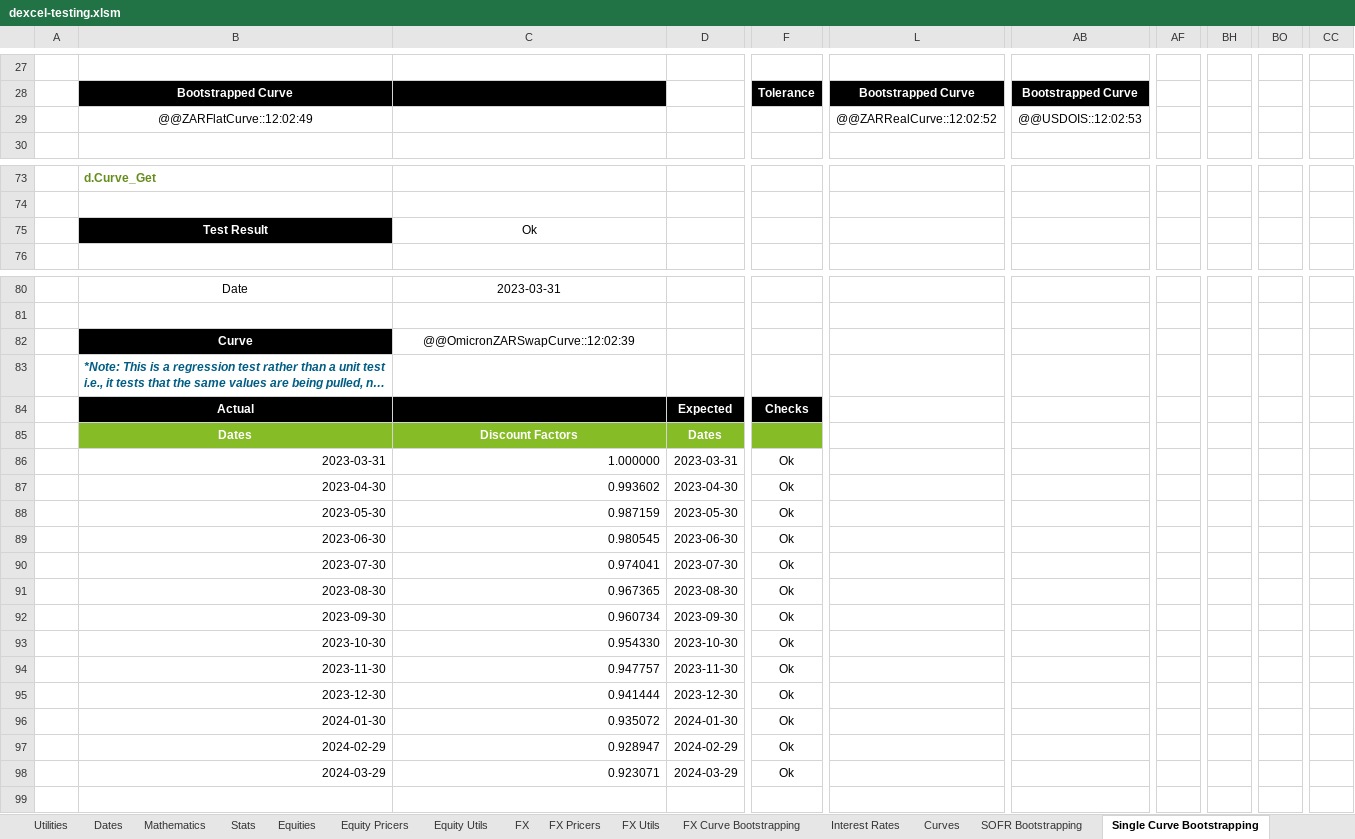
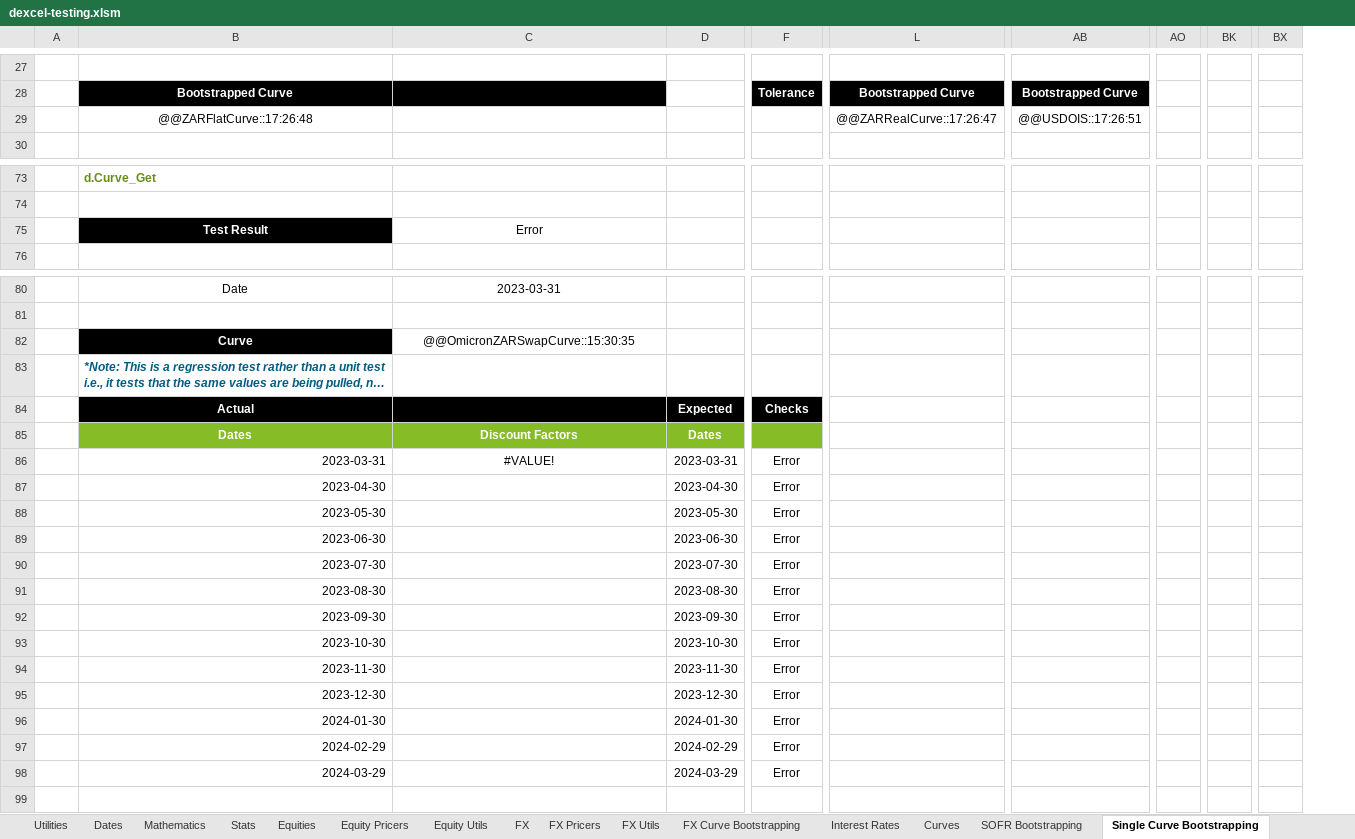
Before and after one commit to StormCollins/dExcel, an Excel workbook: dExcel/resources/workbooks/dexcel-testing.xlsm, sheet Single Curve Bootstrapping, drawn as a sheet; only a part is shown, gaps mark what is left out; long unchanged cells end in …; values as stored, in another font and other column widths than the file's, no borders; conditional formats not drawn; removed rows and columns are numbered as before the commit, all else as after; the diff covers the shown part only; the diff names each change by its address in the sheet, - before the commit and + after, or states it on an @@ line.

```diff
--- a/dExcel/resources/workbooks/dexcel-testing.xlsm (sheet Single Curve Bootstrapping)
+++ b/dExcel/resources/workbooks/dexcel-testing.xlsm (sheet Single Curve Bootstrapping)
-column AF, empty
+column AO, empty
-column BH, empty
+column BK, empty
-column BO, empty
+column BX, empty
-column CC, empty
-B29: @@ZARFlatCurve::12:02:49
+B29: @@ZARFlatCurve::17:26:48
-L29: @@ZARRealCurve::12:02:52
+L29: @@ZARRealCurve::17:26:47
-AB29: @@USDOIS::12:02:53
+AB29: @@USDOIS::17:26:51
-C75: Ok
+C75: Error
-C82: @@OmicronZARSwapCurve::12:02:39
+C82: @@OmicronZARSwapCurve::15:30:35
-C86: 1.000000
+C86: #VALUE!
-C86 alignment: right
+C86 alignment: center
-F86:F98: Ok
+F86:F98: Error
-C87: 0.993602
+C87: (empty)
-C88: 0.987159
+C88: (empty)
-C89: 0.980545
+C89: (empty)
-C90: 0.974041
+C90: (empty)
-C91: 0.967365
+C91: (empty)
-C92: 0.960734
+C92: (empty)
-C93: 0.954330
+C93: (empty)
-C94: 0.947757
+C94: (empty)
-C95: 0.941444
+C95: (empty)
-C96: 0.935072
+C96: (empty)
-C97: 0.928947
+C97: (empty)
-C98: 0.923071
+C98: (empty)
```
Also changed, not shown: 38 edited cells and cell formats elsewhere in this sheet, sheet FX Curve Bootstrapping, sheet Table Formatting, sheet Summary, sheet Hyperlink Utils, sheet Dual Curve Bootstrapping, sheet Curves, 1 more sheet, formulas that keep their value, 14 other files.
